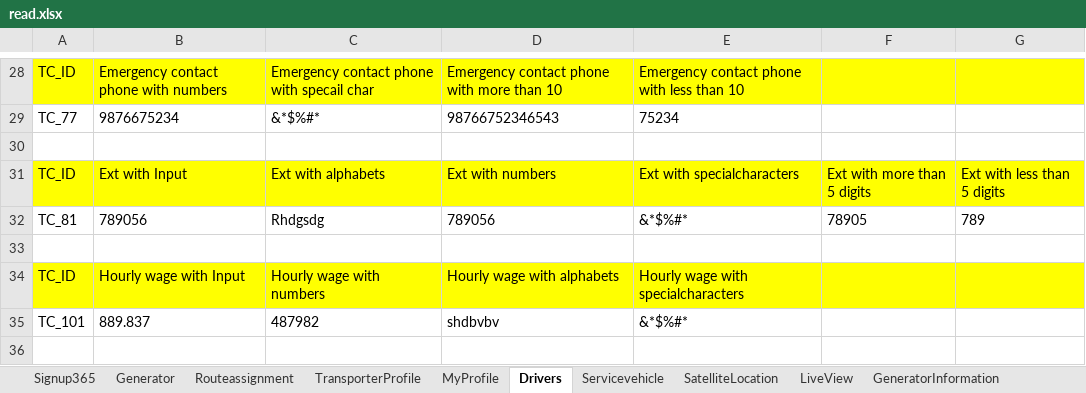
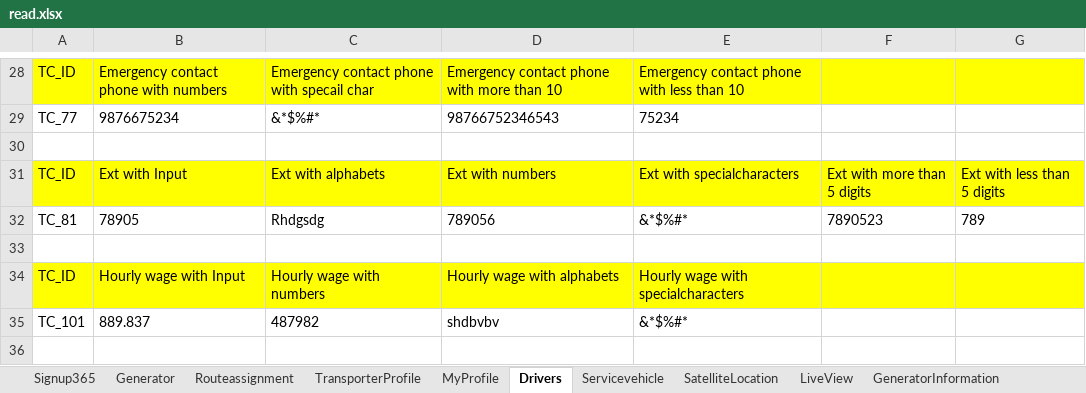
Before and after one commit to rajeev-pravaah/Main, an Excel workbook: OctopusSaaS_Dev_Nagaveni/Test data/read.xlsx, sheet Drivers, drawn as a sheet; only a part is shown, gaps mark what is left out; values as stored, in another font and other column widths than the file's, no borders; the diff names each change by its address in the sheet, - before the commit and + after, or states it on an @@ line.

```diff
--- a/OctopusSaaS_Dev_Nagaveni/Test data/read.xlsx (sheet Drivers)
+++ b/OctopusSaaS_Dev_Nagaveni/Test data/read.xlsx (sheet Drivers)
-B32: 789056
+B32: 78905
-F32: 78905
+F32: 7890523
```
Also changed, not shown: sheet GeneratorInformation, 15 other files.
